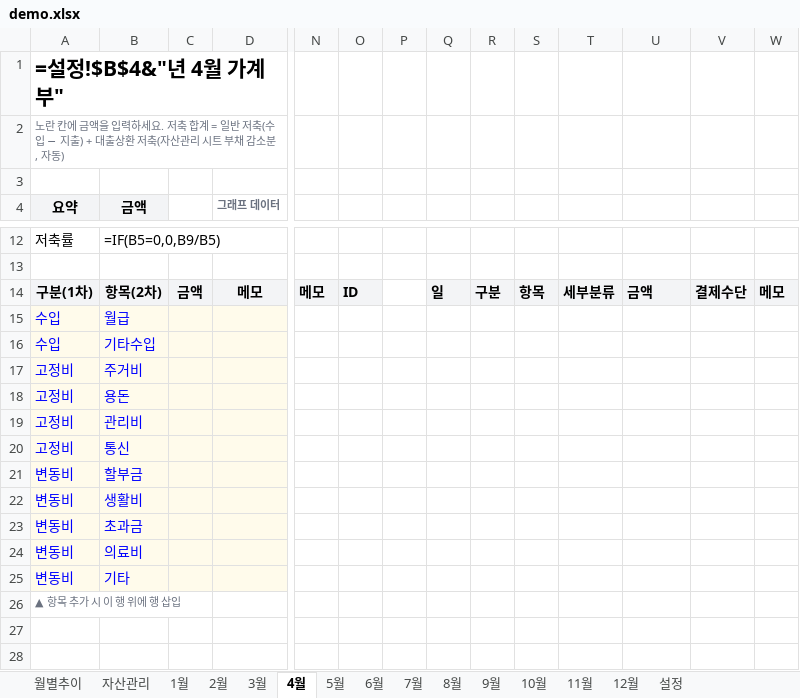
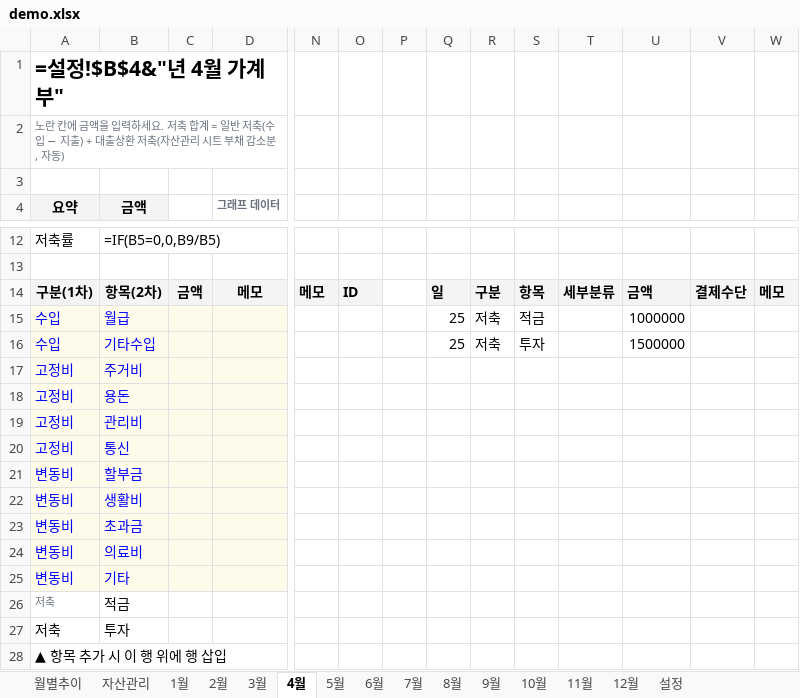
Before and after one commit to cham0919/AllLever-asset, an Excel workbook: demo.xlsx, sheet 4월, drawn as a sheet; only a part is shown, gaps mark what is left out; values as stored, in another font and other column widths than the file's, no borders; formulas without a stored value are shown as written; charts and pictures not drawn; addresses are those after the commit; rows hold the shown columns only; the diff names each change by its address in the sheet, - before the commit and + after, or states it on an @@ line.

```diff
--- a/demo.xlsx (sheet 4월)
+++ b/demo.xlsx (sheet 4월)
-Q15:Q16: (empty)
+Q15:Q16: 25
-R15:R16: (empty)
+R15:R16: 저축
-S15: (empty)
+S15: 적금
-U15: (empty)
+U15: 1000000
-S16: (empty)
+S16: 투자
-U16: (empty)
+U16: 1500000
+row 26: 저축 | 적금
+row 27: 저축 | 투자
-A28 text colour: #6B7280
+A28 text colour: black, text size: larger
```
Also changed, not shown: sheet 3월, sheet 2월, sheet 1월, sheet 5월, sheet 6월, sheet 7월, 5 more sheets, demo2025.xlsx, template.xlsx, 12 other files.
